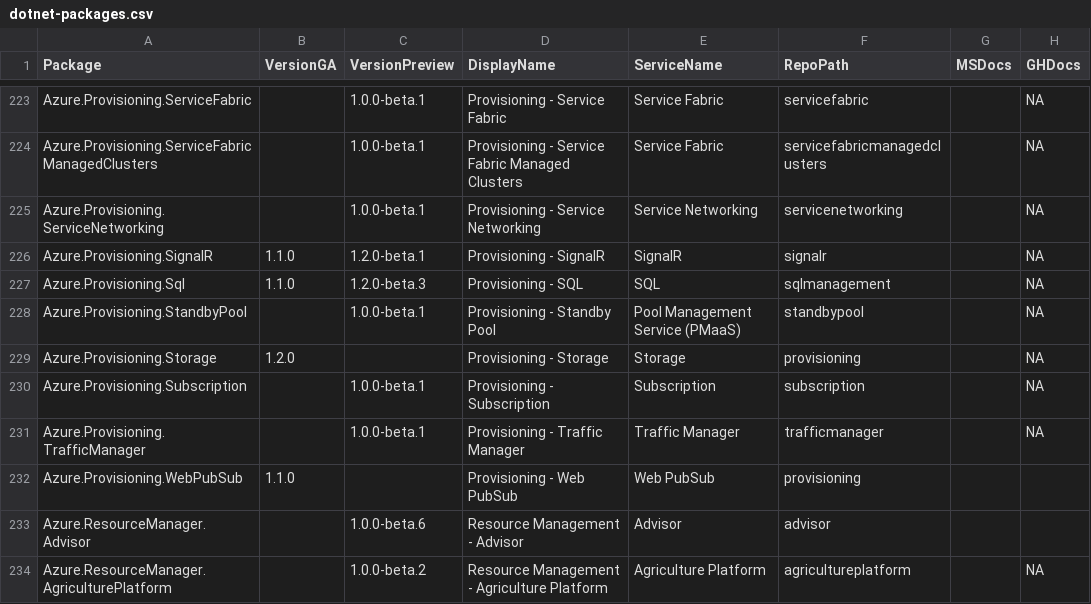
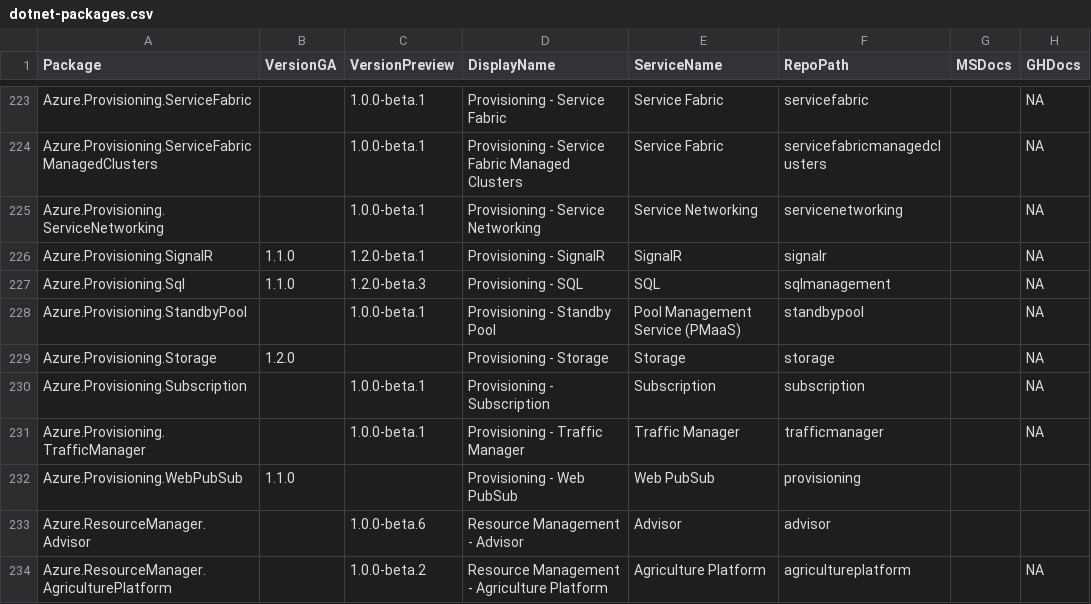
Before and after one commit to Azure/azure-sdk, a CSV file: _data/releases/latest/dotnet-packages.csv, drawn as a sheet; only a part is shown, gaps mark what is left out; the diff names each change by its address in the sheet, - before the commit and + after, or states it on an @@ line.

```diff
--- a/_data/releases/latest/dotnet-packages.csv
+++ b/_data/releases/latest/dotnet-packages.csv
-F229 (RepoPath): provisioning
+F229 (RepoPath): storage
```
Also changed, not shown: _data/releases/latest/java-packages.csv.
